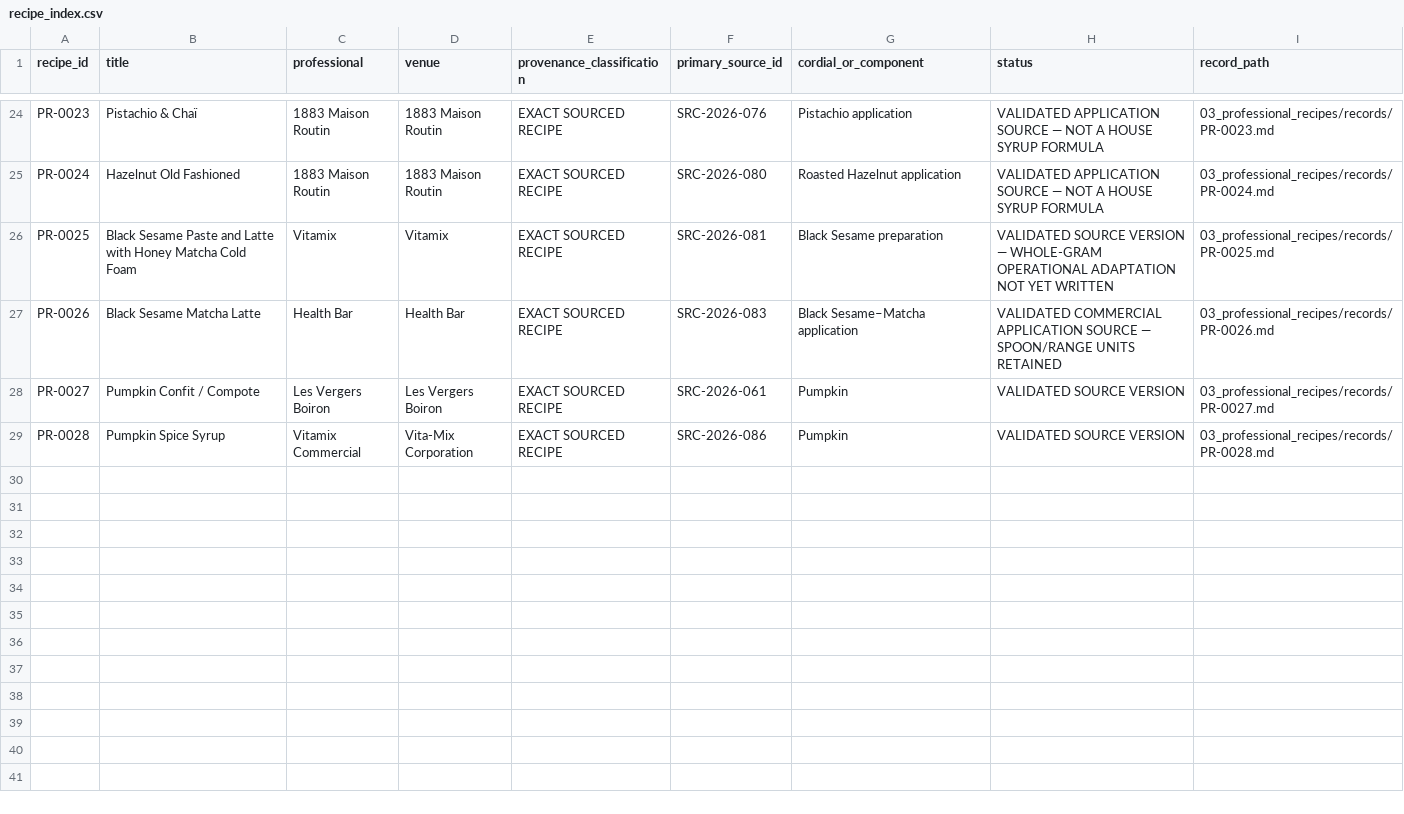
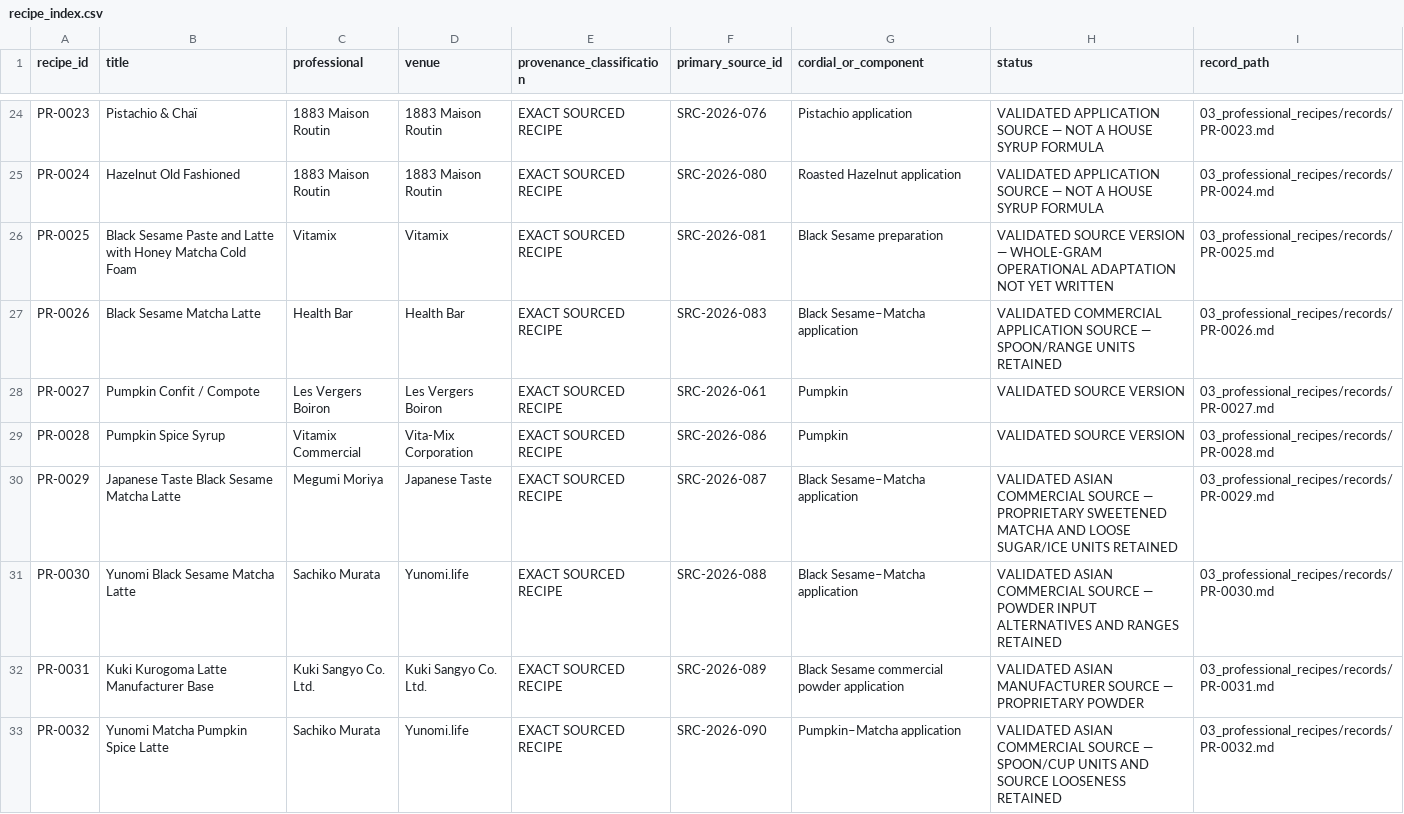
Before and after one commit to derkaal/Cordials, a CSV file: 03_professional_recipes/recipe_index.csv, drawn as a sheet; only a part is shown, gaps mark what is left out; the diff names each change by its address in the sheet, - before the commit and + after, or states it on an @@ line.

```diff
--- a/03_professional_recipes/recipe_index.csv
+++ b/03_professional_recipes/recipe_index.csv
+row 30: PR-0029 | Japanese Taste Black Sesame Matcha Latte | Megumi Moriya | Japanese Taste | EXACT SOURCED RECIPE | SRC-2026-087 | Black Sesame–Matcha application | VALIDATED ASIAN COMMERCIAL SOURCE — PROPRIETARY SWEETENED MATCHA AND LOOSE SUGAR/ICE UNITS RETAINED | 03_professional_recipes/records/PR-0029.md
+row 31: PR-0030 | Yunomi Black Sesame Matcha Latte | Sachiko Murata | Yunomi.life | EXACT SOURCED RECIPE | SRC-2026-088 | Black Sesame–Matcha application | VALIDATED ASIAN COMMERCIAL SOURCE — POWDER INPUT ALTERNATIVES AND RANGES RETAINED | 03_professional_recipes/records/PR-0030.md
+row 32: PR-0031 | Kuki Kurogoma Latte Manufacturer Base | Kuki Sangyo Co. Ltd. | Kuki Sangyo Co. Ltd. | EXACT SOURCED RECIPE | SRC-2026-089 | Black Sesame commercial powder application | VALIDATED ASIAN MANUFACTURER SOURCE — PROPRIETARY POWDER | 03_professional_recipes/records/PR-0031.md
+row 33: PR-0032 | Yunomi Matcha Pumpkin Spice Latte | Sachiko Murata | Yunomi.life | EXACT SOURCED RECIPE | SRC-2026-090 | Pumpkin–Matcha application | VALIDATED ASIAN COMMERCIAL SOURCE — SPOON/CUP UNITS AND SOURCE LOOSENESS RETAINED | 03_professional_recipes/records/PR-0032.md
```
Also changed, not shown: 02_sources/bibliography.csv, 23 other files.
